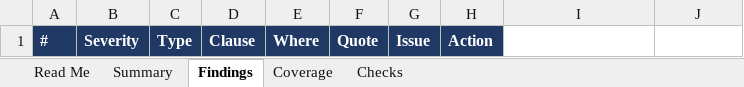
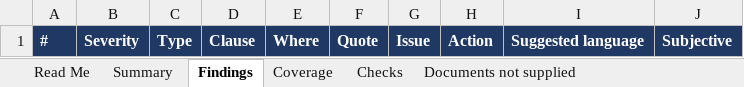
Before and after one commit to MattArdi/claude_skills, an Excel workbook: skills/contract-review-flagger/templates/Contract_Review_Template.xlsx, sheet Findings, drawn as a sheet; values as stored, in another font and other column widths than the file's, no borders; conditional formats not drawn; the diff names each change by its address in the sheet, - before the commit and + after, or states it on an @@ line.

```diff
--- a/skills/contract-review-flagger/templates/Contract_Review_Template.xlsx (sheet Findings)
+++ b/skills/contract-review-flagger/templates/Contract_Review_Template.xlsx (sheet Findings)
+sheet tab: Documents not supplied
-I1: (empty)
+I1: Suggested language
-I1:J1 fill: none
+I1:J1 fill: #1F3864
-J1: (empty)
+J1: Subjective
```
Also changed, not shown: sheet Read Me, sheet Summary, 8 other files.
